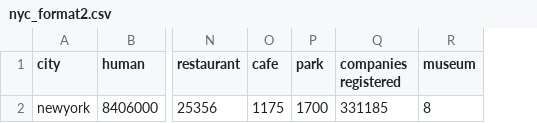
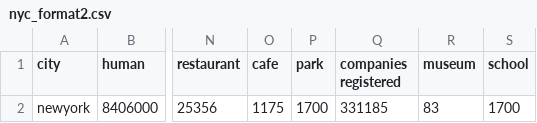
Before and after one commit to jjjiia/ratio_map, a CSV file: nyc_format2.csv, drawn as a sheet; only a part is shown, gaps mark what is left out; the diff names each change by its address in the sheet, - before the commit and + after, or states it on an @@ line.

```diff
--- a/nyc_format2.csv
+++ b/nyc_format2.csv
+column S (school), row 2: 1700
-R2 (museum): 8
+R2 (museum): 83
```
Also changed, not shown: 2 other files.
